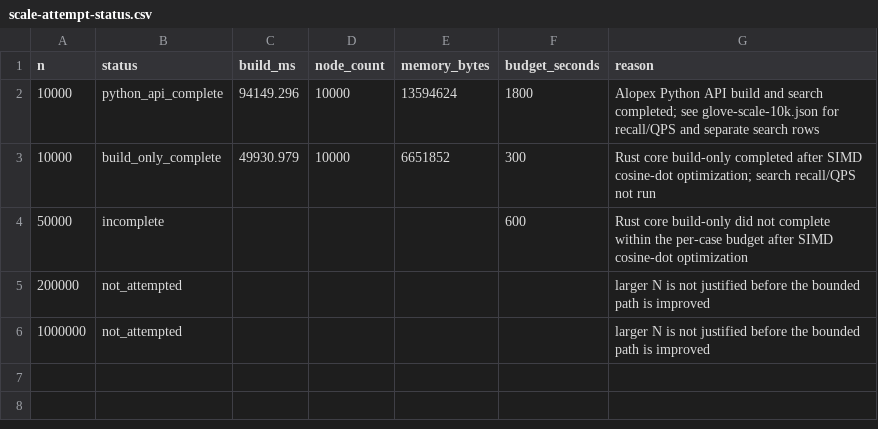
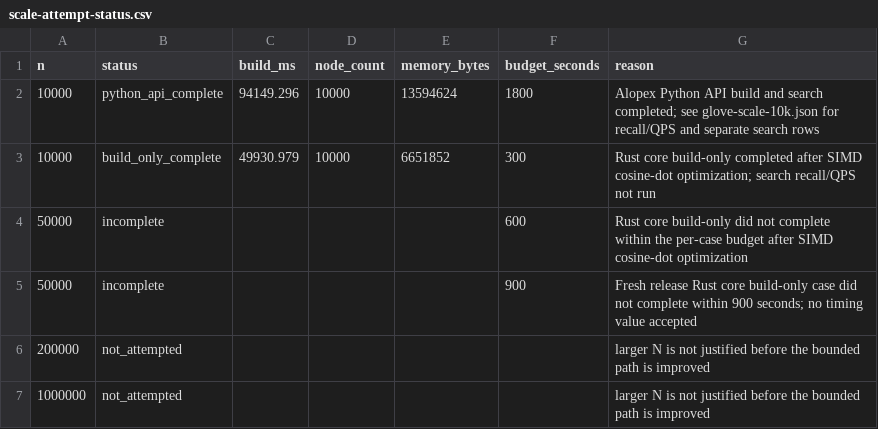
Before and after one commit to alopex-db/alopex, a CSV file: docs/build-performance/v0.8.12/hnsw-scale/scale-attempt-status.csv, drawn as a sheet.

```diff
--- a/docs/build-performance/v0.8.12/hnsw-scale/scale-attempt-status.csv
+++ b/docs/build-performance/v0.8.12/hnsw-scale/scale-attempt-status.csv
@@ -4,2 +4,3 @@ n,status,build_ms,node_count,memory_bytes,budget_seconds,reason
 50000,incomplete,,,,600,"Rust core build-only did not complete within the per-case budget after SIMD cosine-dot optimization"
+50000,incomplete,,,,900,"Fresh release Rust core build-only case did not complete within 900 seconds; no timing value accepted"
 200000,not_attempted,,,,,"larger N is not justified before the bounded path is improved"
```
Also changed, not shown: 2 other files.
